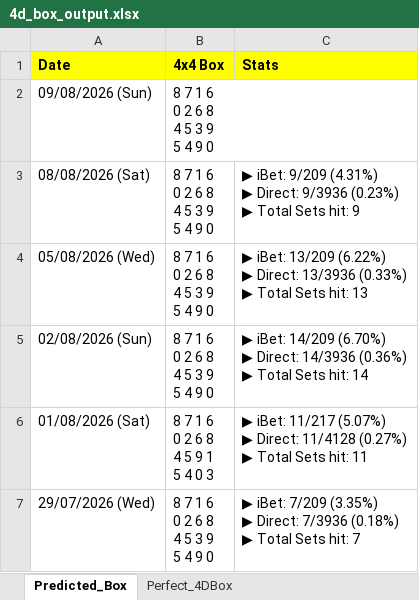
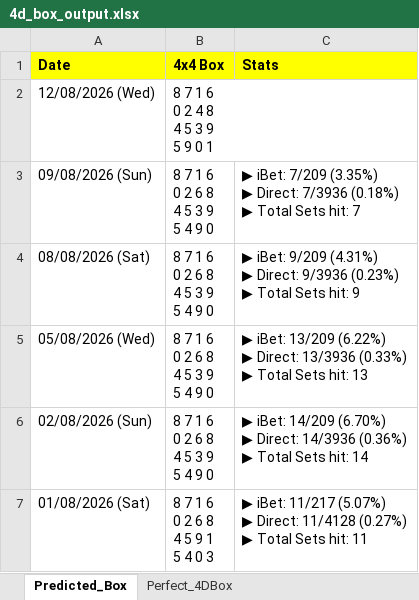
Before and after one commit to apiusage/sg-4d-json, an Excel workbook: 4d_box_output.xlsx, sheet Predicted_Box, drawn as a sheet; only a part is shown; the shorter side is filled out with more unchanged rows; values as stored, in another font and other column widths than the file's, no borders; addresses are those after the commit; ↵ is a line break in a cell; the diff names each change by its address in the sheet, - before the commit and + after, or states it on an @@ line.

```diff
--- a/4d_box_output.xlsx (sheet Predicted_Box)
+++ b/4d_box_output.xlsx (sheet Predicted_Box)
+row 2: 12/08/2026 (Wed) | 8 7 1 6 ↵ 0 2 4 8 ↵ 4 5 3 9 ↵ 5 9 0 1
-C3 (Stats): (empty)
+C3 (Stats): ▶ iBet: 7/209 (3.35%) ↵ ▶ Direct: 7/3936 (0.18%) ↵ ▶ Total Sets hit: 7
```
Also changed, not shown: sheet Perfect_4DBox, 1 other file.
